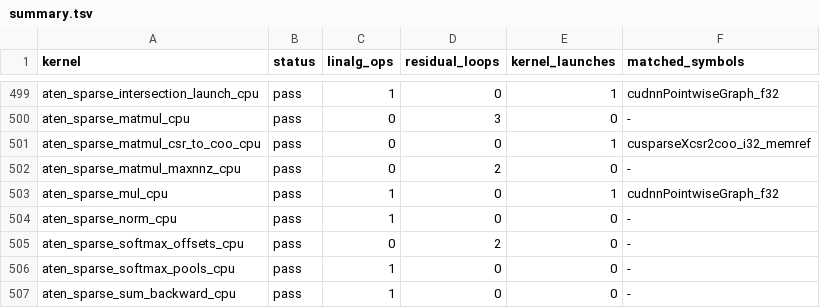
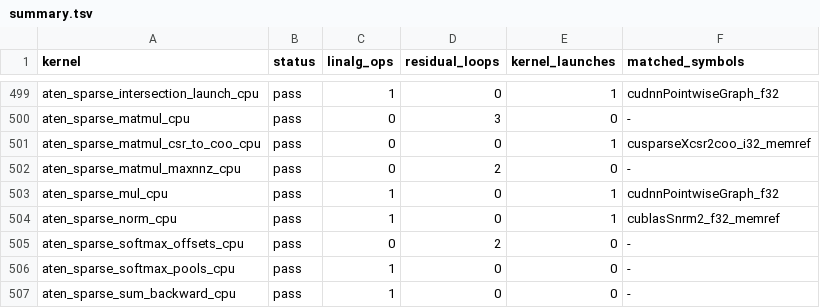
Before and after one commit to arpitj1/Polygeist, a TSV file: issues/aten_c_kernels/results/summary.tsv, drawn as a sheet; only a part is shown, gaps mark what is left out.

```diff
--- a/issues/aten_c_kernels/results/summary.tsv
+++ b/issues/aten_c_kernels/results/summary.tsv
@@ -503,3 +503,3 @@ aten_sparse_matmul_maxnnz_cpu	pass	0	2	0	-
 aten_sparse_mul_cpu	pass	1	0	1	cudnnPointwiseGraph_f32
-aten_sparse_norm_cpu	pass	1	0	0	-
+aten_sparse_norm_cpu	pass	1	0	1	cublasSnrm2_f32_memref
 aten_sparse_softmax_offsets_cpu	pass	0	2	0	-
```
Also changed, not shown: issues/aten_c_kernels/cuda_library_audit.csv, issues/aten_c_kernels/native_cuda_results/resident_silicon.csv, 8 other files.
